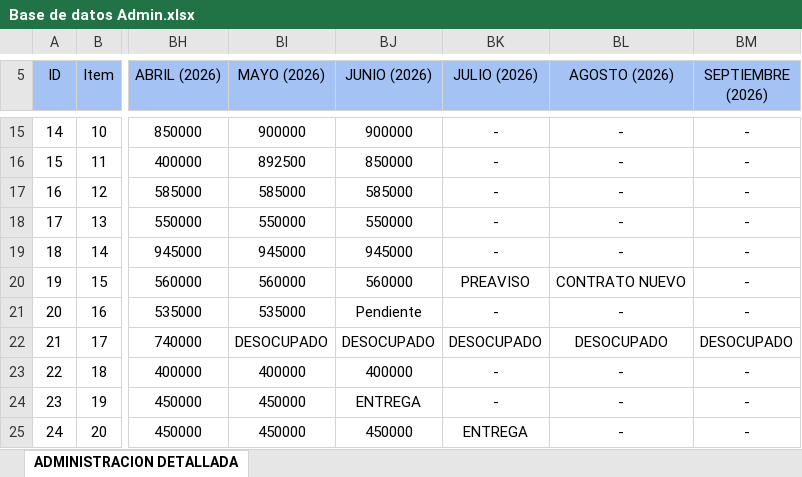
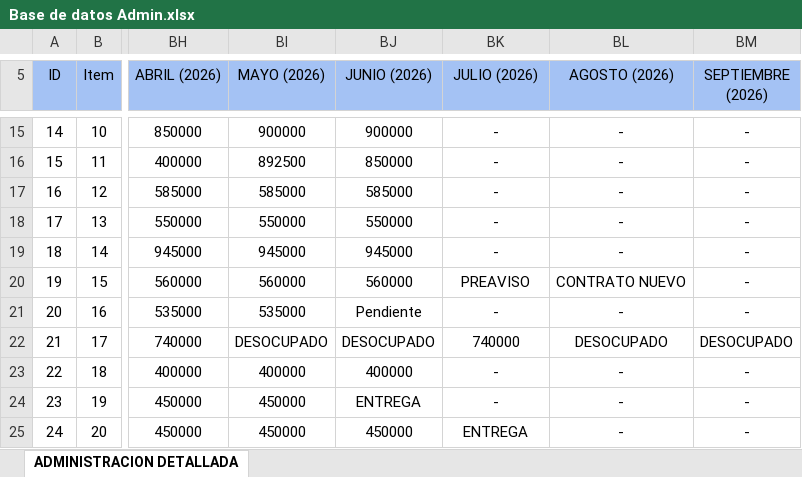
Before and after one commit to InmobiliariaICDE/Catalogo, an Excel workbook: Base de datos Admin.xlsx, sheet ADMINISTRACION DETALLADA, drawn as a sheet; only a part is shown, gaps mark what is left out; values as stored, in another font and other column widths than the file's, no borders; the diff names each change by its address in the sheet, - before the commit and + after, or states it on an @@ line.

Commit message:
ajuste inmueble desocupado

```diff
--- a/Base de datos Admin.xlsx (sheet ADMINISTRACION DETALLADA)
+++ b/Base de datos Admin.xlsx (sheet ADMINISTRACION DETALLADA)
-BK22 (JULIO (2026)): DESOCUPADO
+BK22 (JULIO (2026)): 740000
```
Also changed, not shown: 8 other files.
